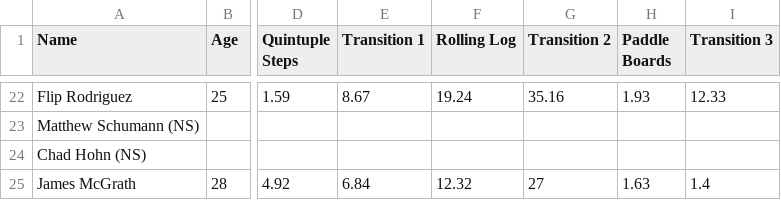
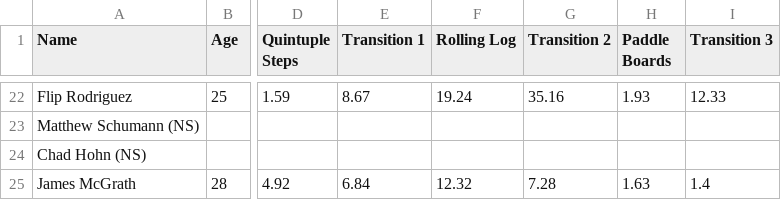
Before and after one commit to The57thPick/ninja, a CSV file: data/csv/season7/2/Orlando-Finals-7.csv, drawn as a sheet; only a part is shown, gaps mark what is left out; the diff names each change by its address in the sheet, - before the commit and + after, or states it on an @@ line.

```diff
--- a/data/csv/season7/2/Orlando-Finals-7.csv
+++ b/data/csv/season7/2/Orlando-Finals-7.csv
-G25 (Transition 2): 27
+G25 (Transition 2): 7.28
```
Also changed, not shown: data/csv/season7/3/Stage-2-7.csv.
